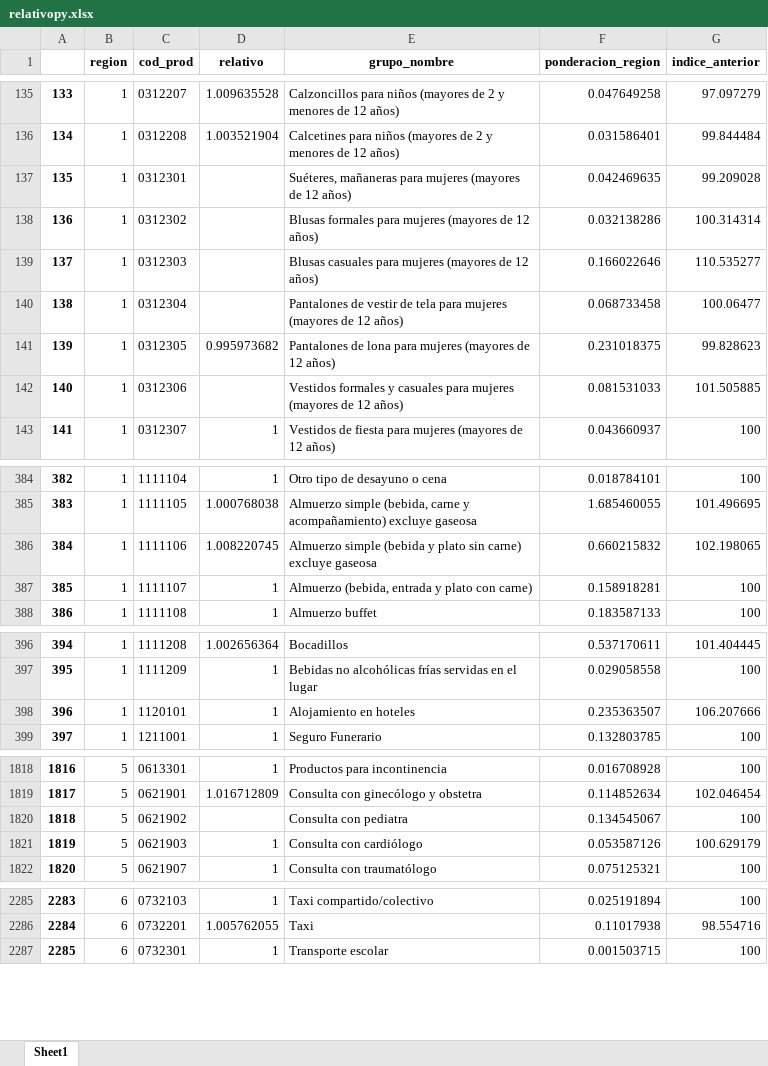
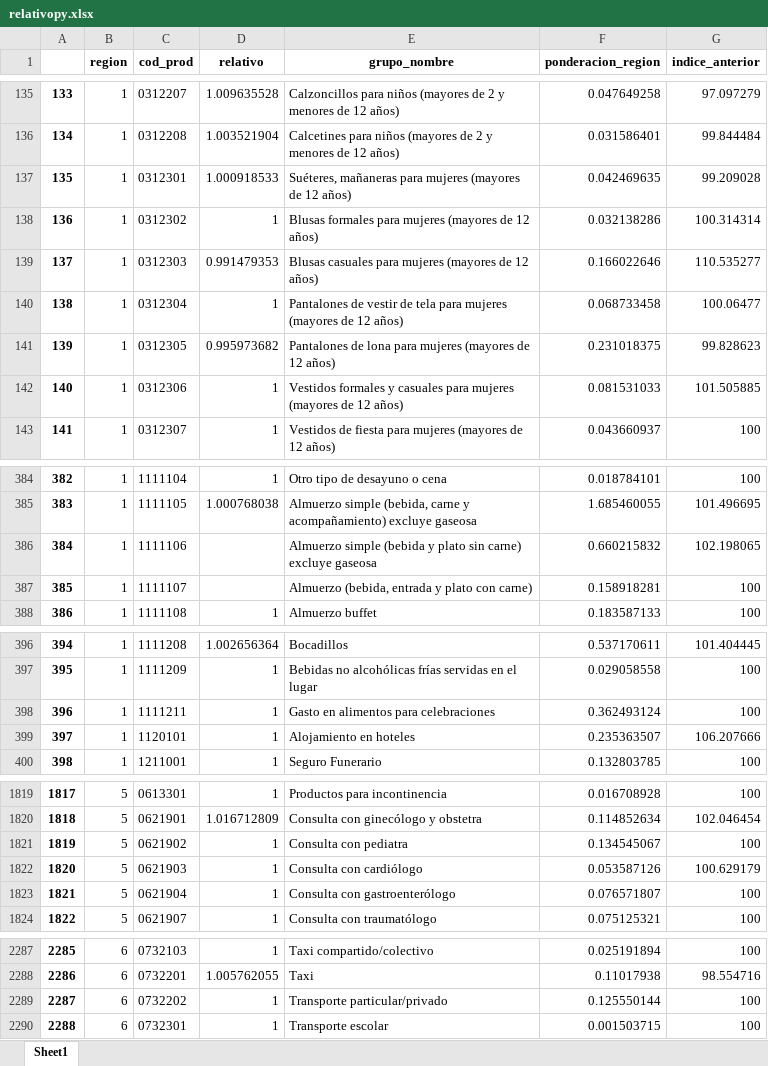
Before and after one commit to ShannonNCM/ComparacionCalculoIPC, an Excel workbook: python/relativopy.xlsx, sheet Sheet1, drawn as a sheet; only a part is shown, gaps mark what is left out; values as stored, in another font and other column widths than the file's, no borders; addresses are those after the commit; the diff covers the shown part only; the diff names each change by its address in the sheet, - before the commit and + after, or states it on an @@ line.

```diff
--- a/python/relativopy.xlsx (sheet Sheet1)
+++ b/python/relativopy.xlsx (sheet Sheet1)
-D137 (relativo): (empty)
+D137 (relativo): 1.000918533
-D138 (relativo): (empty)
+D138 (relativo): 1
-D139 (relativo): (empty)
+D139 (relativo): 0.991479353
-D140 (relativo): (empty)
+D140 (relativo): 1
-D142 (relativo): (empty)
+D142 (relativo): 1
-D386 (relativo): 1.008220745
+D386 (relativo): (empty)
-D387 (relativo): 1
+D387 (relativo): (empty)
+row 398: 396 | 1 | 1111211 | 1 | Gasto en alimentos para celebraciones | 0.362493124 | 100
@@ column A renumbered from row 399 down @@
-D1821 (relativo): (empty)
+D1821 (relativo): 1
+row 1823: 1821 | 5 | 0621904 | 1 | Consulta con gastroenterólogo | 0.076571807 | 100
+row 2289: 2287 | 6 | 0732202 | 1 | Transporte particular/privado | 0.125550144 | 100
```
Also changed, not shown: 65 edited cells elsewhere in this sheet, indprod_1_2024.xlsx, indprod_2_2024.xlsx, 8 other files.
